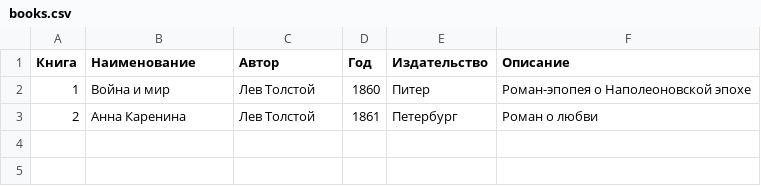
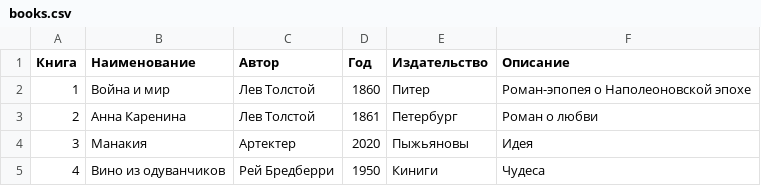
Before and after one commit to Artecter/PythonBase, a CSV file: books.csv, drawn as a sheet; the diff names each change by its address in the sheet, - before the commit and + after, or states it on an @@ line.

```diff
--- a/books.csv
+++ b/books.csv
+row 4: 3 | Манакия | Артектер | 2020 | Пыжьяновы | Идея
+row 5: 4 | Вино из одуванчиков | Рей Бредберри | 1950 | Киниги | Чудеса
```
Also changed, not shown: 4 other files.
